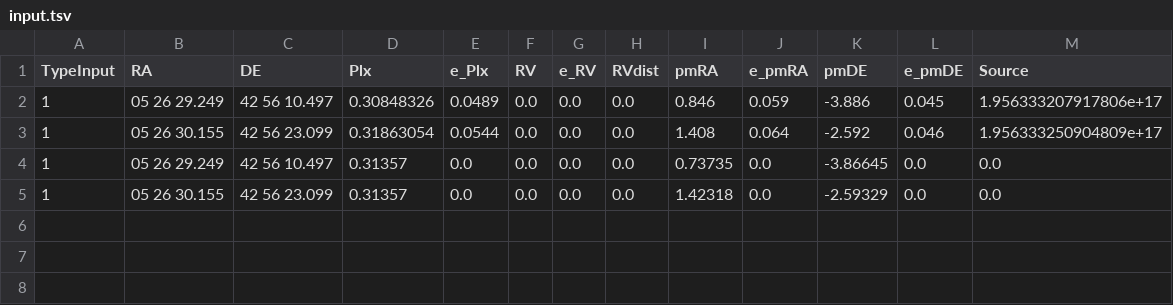
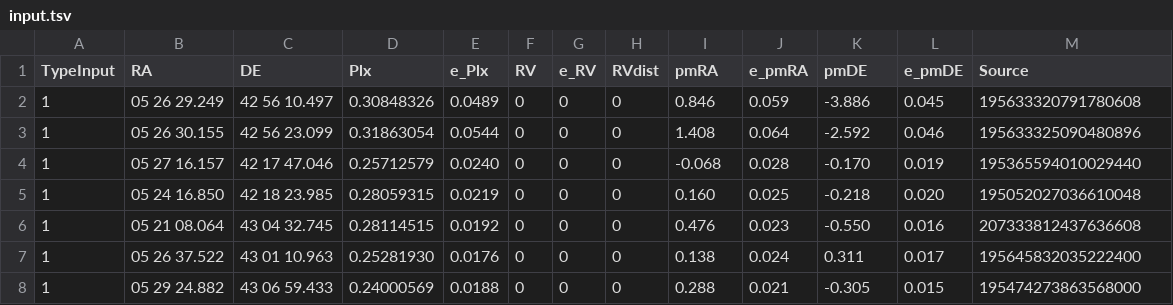
Before and after one commit to surodeep26/Traceback, a TSV file: giessler_traceback/two_trace/input.tsv, drawn as a sheet.

```diff
--- a/giessler_traceback/two_trace/input.tsv
+++ b/giessler_traceback/two_trace/input.tsv
@@ -1,5 +1,8 @@
 TypeInput	RA	DE	Plx	e_Plx	RV	e_RV	RVdist	pmRA	e_pmRA	pmDE	e_pmDE	Source
-1	05 26 29.249	42 56 10.497	0.30848326	0.0489	0.0	0.0	0.0	0.846	0.059	-3.886	0.045	1.956333207917806e+17
-1	05 26 30.155	42 56 23.099	0.31863054	0.0544	0.0	0.0	0.0	1.408	0.064	-2.592	0.046	1.956333250904809e+17
-1	05 26 29.249	42 56 10.497	0.31357	0.0	0.0	0.0	0.0	0.73735	0.0	-3.86645	0.0	0.0
-1	05 26 30.155	42 56 23.099	0.31357	0.0	0.0	0.0	0.0	1.42318	0.0	-2.59329	0.0	0.0
+1	05 26 29.249	42 56 10.497	0.30848326	0.0489	0	0	0	0.846	0.059	-3.886	0.045	195633320791780608
+1	05 26 30.155	42 56 23.099	0.31863054	0.0544	0	0	0	1.408	0.064	-2.592	0.046	195633325090480896
+1	05 27 16.157	42 17 47.046	0.25712579	0.0240	0	0	0	-0.068	0.028	-0.170	0.019	195365594010029440
+1	05 24 16.850	42 18 23.985	0.28059315	0.0219	0	0	0	0.160	0.025	-0.218	0.020	195052027036610048
+1	05 21 08.064	43 04 32.745	0.28114515	0.0192	0	0	0	0.476	0.023	-0.550	0.016	207333812437636608
+1	05 26 37.522	43 01 10.963	0.25281930	0.0176	0	0	0	0.138	0.024	0.311	0.017	195645832035222400
+1	05 29 24.882	43 06 59.433	0.24000569	0.0188	0	0	0	0.288	0.021	-0.305	0.015	195474273863568000
```
Also changed, not shown: 11 other files.
